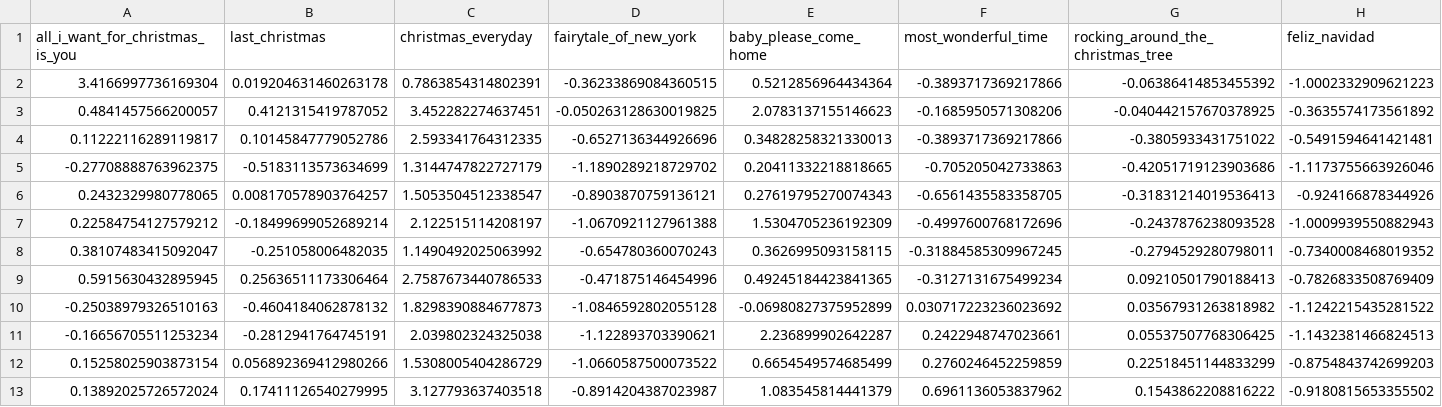
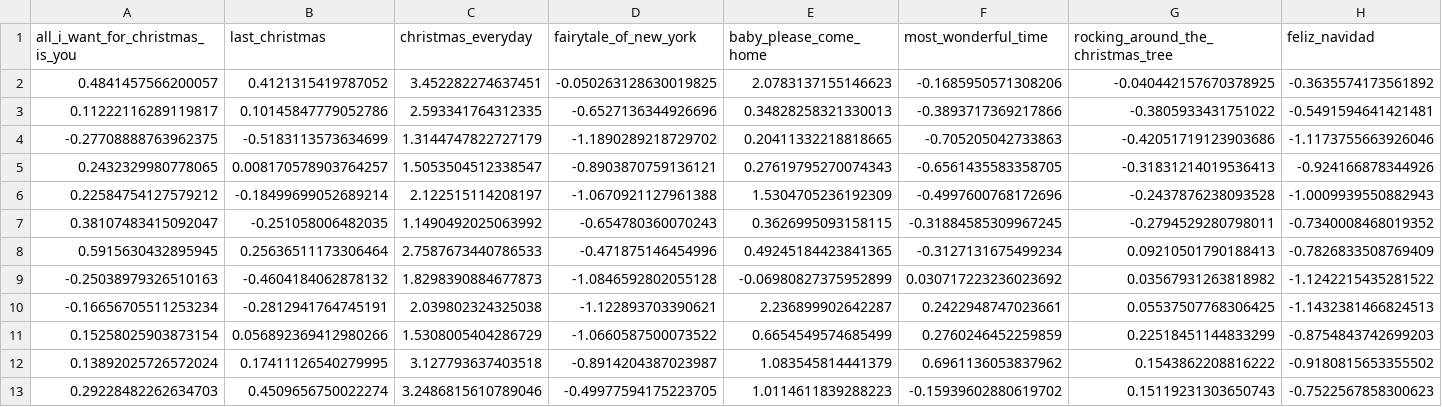
Before and after one commit to nathancunn/is_it_christmas_yet, a CSV file: plot_data.csv, drawn as a sheet; only a part is shown; removed rows and columns are numbered as before the commit, all else as after; rows hold the shown columns only; the diff names each change by its address in the sheet, - before the commit and + after, or states it on an @@ line.

Commit message:
Data update 2025-07-05

```diff
--- a/plot_data.csv
+++ b/plot_data.csv
-row 2: 3.4166997736169304 | 0.019204631460263178 | 0.7863854314802391 | -0.36233869084360515 | 0.5212856964434364 | -0.3893717369217866 | -0.06386414853455392 | -1.0002332909621223
+row 13: 0.29228482262634703 | 0.4509656750022274 | 3.2486815610789046 | -0.49977594175223705 | 1.0114611839288223 | -0.15939602880619702 | 0.15119231303650743 | -0.7522567858300623
```
